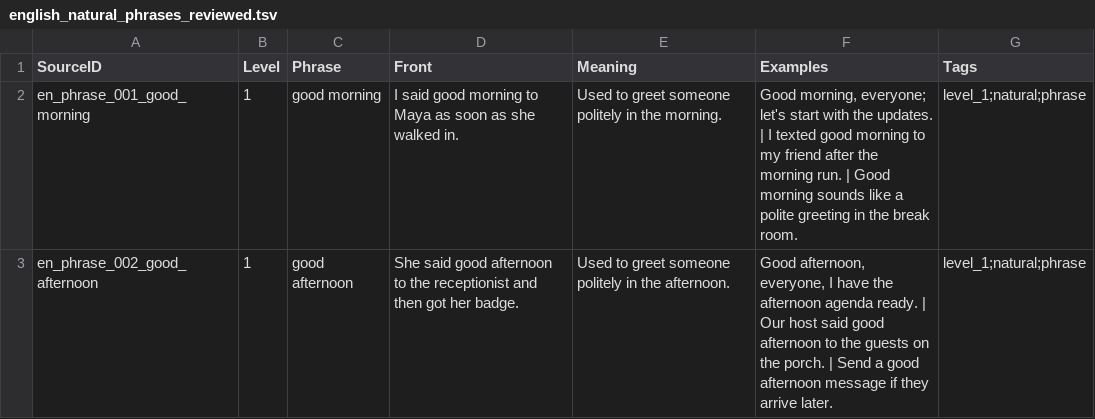
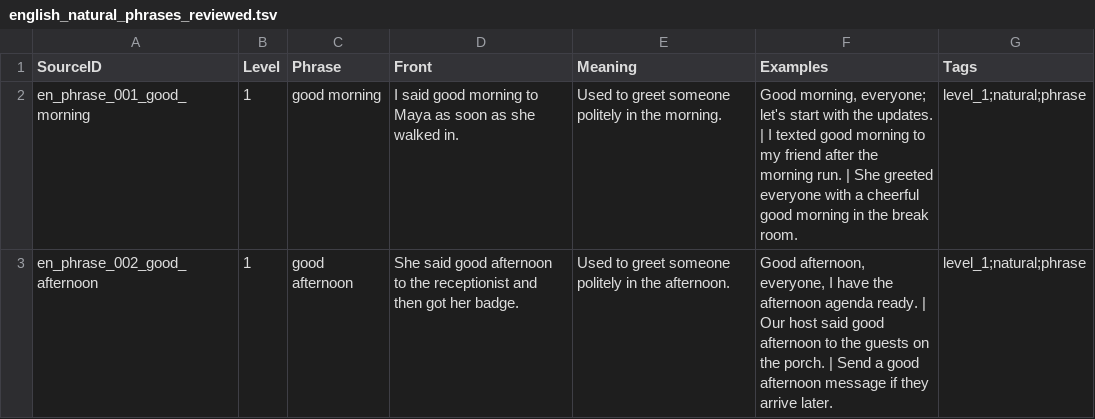
Before and after one commit to PlaneInABottle/ankiDecks, a TSV file: generated/phrases/english_natural_phrases_reviewed.tsv, drawn as a sheet; only a part is shown; the diff covers the shown part only.

```diff
--- a/generated/phrases/english_natural_phrases_reviewed.tsv
+++ b/generated/phrases/english_natural_phrases_reviewed.tsv
@@ -1,3 +1,3 @@
 SourceID	Level	Phrase	Front	Meaning	Examples	Tags
-en_phrase_001_good_morning	1	good morning	I said good morning to Maya as soon as she walked in.	Used to greet someone politely in the morning.	Good morning, everyone; let's start with the updates. | I texted good morning to my friend after the morning run. | Good morning sounds like a polite greeting in the break room.	level_1;natural;phrase
+en_phrase_001_good_morning	1	good morning	I said good morning to Maya as soon as she walked in.	Used to greet someone politely in the morning.	Good morning, everyone; let's start with the updates. | I texted good morning to my friend after the morning run. | She greeted everyone with a cheerful good morning in the break room.	level_1;natural;phrase
 en_phrase_002_good_afternoon	1	good afternoon	She said good afternoon to the receptionist and then got her badge.	Used to greet someone politely in the afternoon.	Good afternoon, everyone, I have the afternoon agenda ready. | Our host said good afternoon to the guests on the porch. | Send a good afternoon message if they arrive later.	level_1;natural;phrase
```
Also changed, not shown: 7 edited cells elsewhere in this file, generated/english_4000/english_turkish_production.tsv, generated/english_mastery/english_mastery.tsv, 20 other files.
